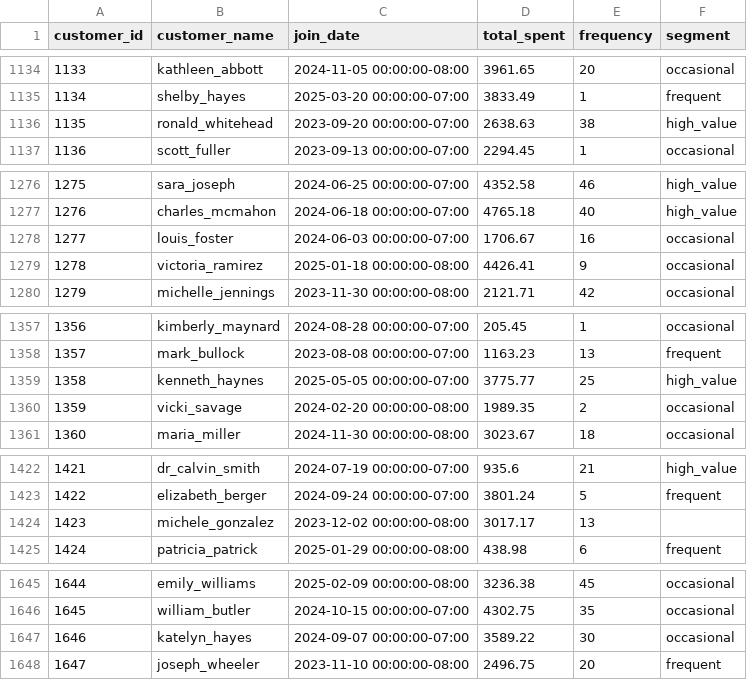
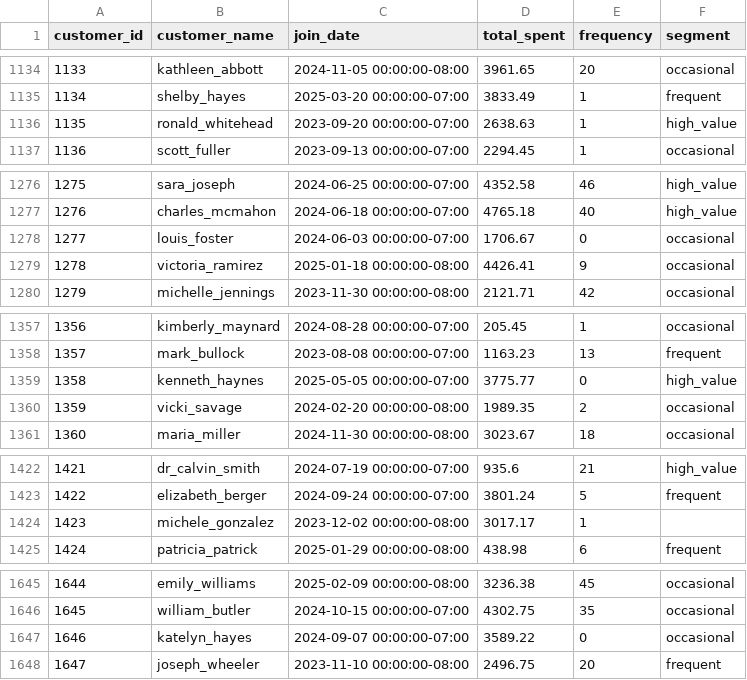
Before and after one commit to LuisPastranaLemus/P_20250706_Grocery_Store, a CSV file: data/processed/clean/customers_clean.csv, drawn as a sheet; only a part is shown, gaps mark what is left out; the diff covers the shown part only.

```diff
--- a/data/processed/clean/customers_clean.csv
+++ b/data/processed/clean/customers_clean.csv
@@ -1135,3 +1135,3 @@ customer_id,customer_name,join_date,total_spent,frequency,segment
 1134,shelby_hayes,2025-03-20 00:00:00-07:00,3833.49,1,frequent
-1135,ronald_whitehead,2023-09-20 00:00:00-07:00,2638.63,38,high_value
+1135,ronald_whitehead,2023-09-20 00:00:00-07:00,2638.63,1,high_value
 1136,scott_fuller,2023-09-13 00:00:00-07:00,2294.45,1,occasional
@@ -1277,3 +1277,3 @@ customer_id,customer_name,join_date,total_spent,frequency,segment
 1276,charles_mcmahon,2024-06-18 00:00:00-07:00,4765.18,40,high_value
-1277,louis_foster,2024-06-03 00:00:00-07:00,1706.67,16,occasional
+1277,louis_foster,2024-06-03 00:00:00-07:00,1706.67,0,occasional
 1278,victoria_ramirez,2025-01-18 00:00:00-08:00,4426.41,9,occasional
@@ -1358,3 +1358,3 @@ customer_id,customer_name,join_date,total_spent,frequency,segment
 1357,mark_bullock,2023-08-08 00:00:00-07:00,1163.23,13,frequent
-1358,kenneth_haynes,2025-05-05 00:00:00-07:00,3775.77,25,high_value
+1358,kenneth_haynes,2025-05-05 00:00:00-07:00,3775.77,0,high_value
 1359,vicki_savage,2024-02-20 00:00:00-08:00,1989.35,2,occasional
@@ -1423,3 +1423,3 @@ customer_id,customer_name,join_date,total_spent,frequency,segment
 1422,elizabeth_berger,2024-09-24 00:00:00-07:00,3801.24,5,frequent
-1423,michele_gonzalez,2023-12-02 00:00:00-08:00,3017.17,13,
+1423,michele_gonzalez,2023-12-02 00:00:00-08:00,3017.17,1,
 1424,patricia_patrick,2025-01-29 00:00:00-08:00,438.98,6,frequent
@@ -1646,3 +1646,3 @@ customer_id,customer_name,join_date,total_spent,frequency,segment
 1645,william_butler,2024-10-15 00:00:00-07:00,4302.75,35,occasional
-1646,katelyn_hayes,2024-09-07 00:00:00-07:00,3589.22,30,occasional
+1646,katelyn_hayes,2024-09-07 00:00:00-07:00,3589.22,0,occasional
 1647,joseph_wheeler,2023-11-10 00:00:00-08:00,2496.75,20,frequent
```
Also changed, not shown: 9 added rows and 44 edited cells elsewhere in this file, data/processed/clean/salesforce_clean.csv, 9 other files.
